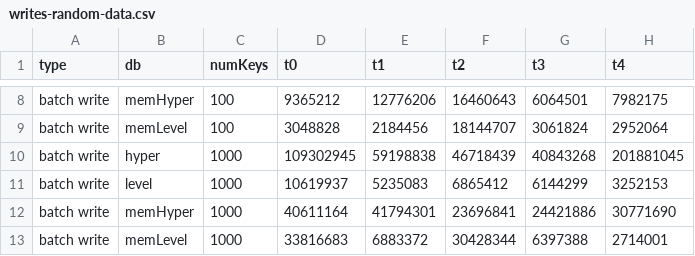
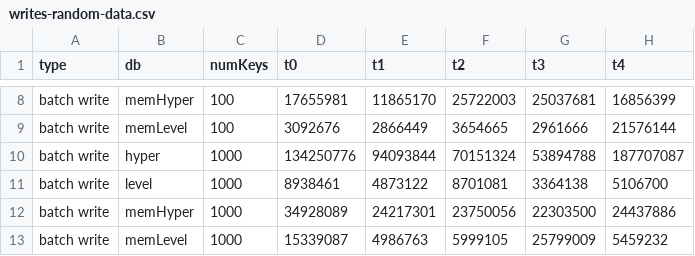
Before and after one commit to mafintosh/hyperdb, a CSV file: bench/stats/writes-random-data.csv, drawn as a sheet; only a part is shown, gaps mark what is left out; the diff covers the shown part only; the diff names each change by its address in the sheet, - before the commit and + after, or states it on an @@ line.

```diff
--- a/bench/stats/writes-random-data.csv
+++ b/bench/stats/writes-random-data.csv
-D8 (t0): 9365212
+D8 (t0): 17655981
-E8 (t1): 12776206
+E8 (t1): 11865170
-F8 (t2): 16460643
+F8 (t2): 25722003
-G8 (t3): 6064501
+G8 (t3): 25037681
-H8 (t4): 7982175
+H8 (t4): 16856399
-D9 (t0): 3048828
+D9 (t0): 3092676
-E9 (t1): 2184456
+E9 (t1): 2866449
-F9 (t2): 18144707
+F9 (t2): 3654665
-G9 (t3): 3061824
+G9 (t3): 2961666
-H9 (t4): 2952064
+H9 (t4): 21576144
-D10 (t0): 109302945
+D10 (t0): 134250776
-E10 (t1): 59198838
+E10 (t1): 94093844
-F10 (t2): 46718439
+F10 (t2): 70151324
-G10 (t3): 40843268
+G10 (t3): 53894788
-H10 (t4): 201881045
+H10 (t4): 187707087
-D11 (t0): 10619937
+D11 (t0): 8938461
-E11 (t1): 5235083
+E11 (t1): 4873122
-F11 (t2): 6865412
+F11 (t2): 8701081
-G11 (t3): 6144299
+G11 (t3): 3364138
-H11 (t4): 3252153
+H11 (t4): 5106700
-D12 (t0): 40611164
+D12 (t0): 34928089
-E12 (t1): 41794301
+E12 (t1): 24217301
-F12 (t2): 23696841
+F12 (t2): 23750056
-G12 (t3): 24421886
+G12 (t3): 22303500
-H12 (t4): 30771690
+H12 (t4): 24437886
-D13 (t0): 33816683
+D13 (t0): 15339087
-E13 (t1): 6883372
+E13 (t1): 4986763
-F13 (t2): 30428344
+F13 (t2): 5999105
-G13 (t3): 6397388
+G13 (t3): 25799009
-H13 (t4): 2714001
+H13 (t4): 5459232
```
Also changed, not shown: 170 edited cells elsewhere in this file, bench/stats/reads-random-data.csv, 1 other file.
